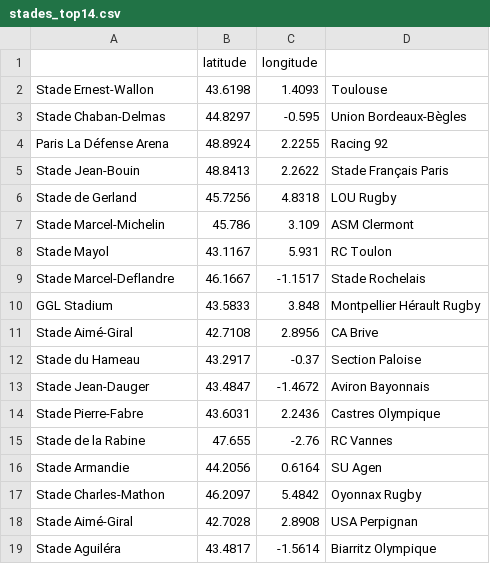
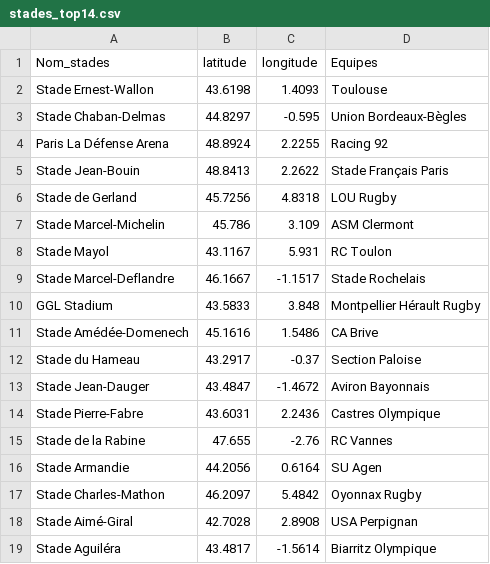
Before and after one commit to gentalex/rugby3, a CSV file: stades_top14.csv, drawn as a sheet.

Commit message:
ajout des df stades et compo équipes terminées avec ID

```diff
--- a/stades_top14.csv
+++ b/stades_top14.csv
@@ -1,2 +1,2 @@
-,latitude,longitude
+Nom_stades,latitude,longitude,Equipes
 Stade Ernest-Wallon,43.6198,1.4093,Toulouse
@@ -10,3 +10,3 @@ Stade Marcel-Deflandre,46.1667,-1.1517,Stade Rochelais
 GGL Stadium,43.5833,3.848,Montpellier Hérault Rugby
-Stade Aimé-Giral,42.7108,2.8956,CA Brive
+Stade Amédée-Domenech,45.1616,1.5486,CA Brive
 Stade du Hameau,43.2917,-0.37,Section Paloise
```
Also changed, not shown: 3 other files.
